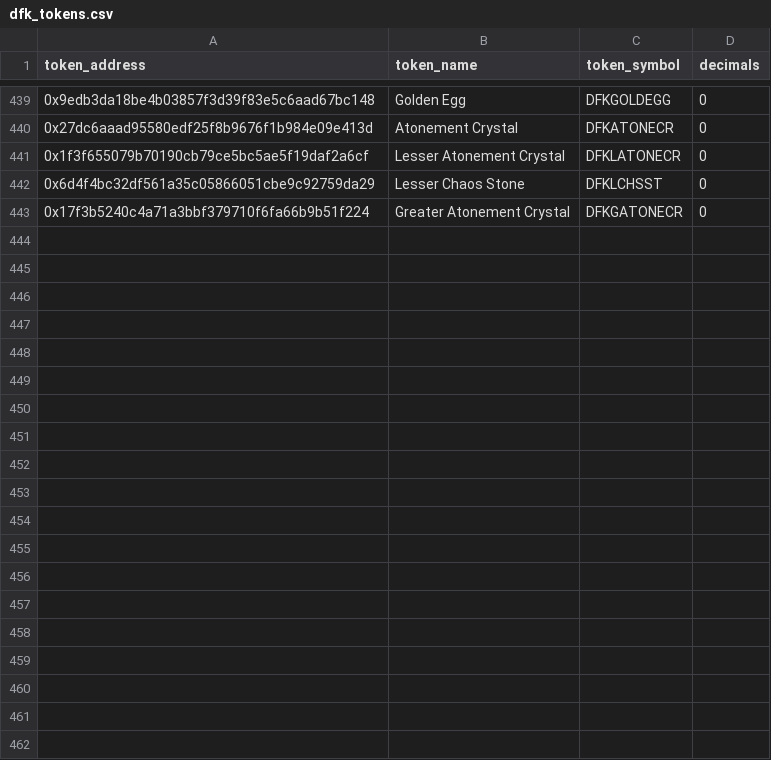
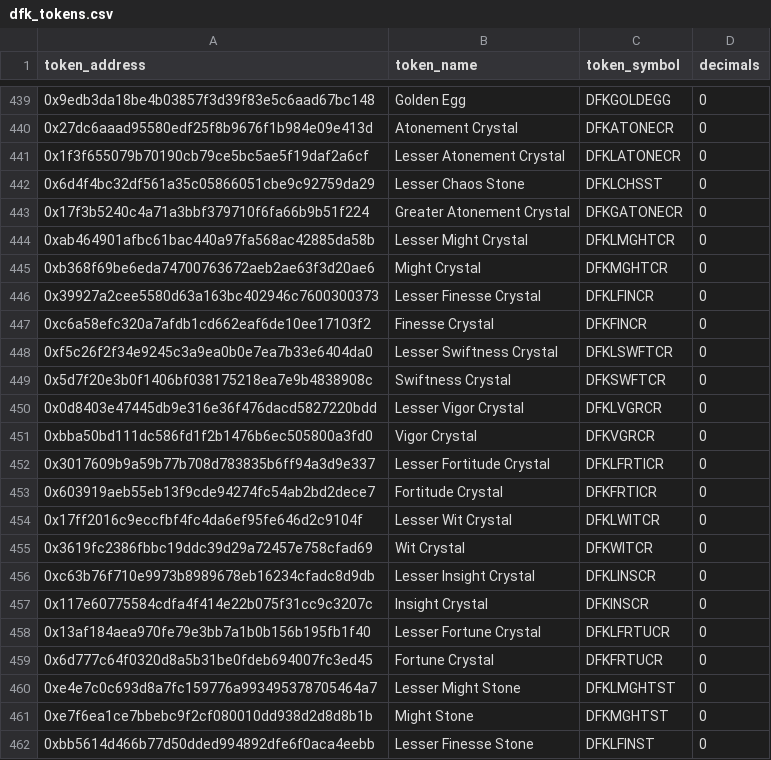
Before and after one commit to MetricsDAO/harmony_dbt, a CSV file: data/defikingdoms_dex/dfk_tokens.csv, drawn as a sheet; only a part is shown, gaps mark what is left out; the diff covers the shown part only; the diff names each change by its address in the sheet, - before the commit and + after, or states it on an @@ line.

Commit message:
update to tokens at the correct places

```diff
--- a/data/defikingdoms_dex/dfk_tokens.csv
+++ b/data/defikingdoms_dex/dfk_tokens.csv
+row 444: 0xab464901afbc61bac440a97fa568ac42885da58b | Lesser Might Crystal | DFKLMGHTCR | 0
+row 445: 0xb368f69be6eda74700763672aeb2ae63f3d20ae6 | Might Crystal | DFKMGHTCR | 0
+row 446: 0x39927a2cee5580d63a163bc402946c7600300373 | Lesser Finesse Crystal | DFKLFINCR | 0
+row 447: 0xc6a58efc320a7afdb1cd662eaf6de10ee17103f2 | Finesse Crystal | DFKFINCR | 0
+row 448: 0xf5c26f2f34e9245c3a9ea0b0e7ea7b33e6404da0 | Lesser Swiftness Crystal | DFKLSWFTCR | 0
+row 449: 0x5d7f20e3b0f1406bf038175218ea7e9b4838908c | Swiftness Crystal | DFKSWFTCR | 0
+row 450: 0x0d8403e47445db9e316e36f476dacd5827220bdd | Lesser Vigor Crystal | DFKLVGRCR | 0
+row 451: 0xbba50bd111dc586fd1f2b1476b6ec505800a3fd0 | Vigor Crystal | DFKVGRCR | 0
+row 452: 0x3017609b9a59b77b708d783835b6ff94a3d9e337 | Lesser Fortitude Crystal | DFKLFRTICR | 0
+row 453: 0x603919aeb55eb13f9cde94274fc54ab2bd2dece7 | Fortitude Crystal | DFKFRTICR | 0
+row 454: 0x17ff2016c9eccfbf4fc4da6ef95fe646d2c9104f | Lesser Wit Crystal | DFKLWITCR | 0
+row 455: 0x3619fc2386fbbc19ddc39d29a72457e758cfad69 | Wit Crystal | DFKWITCR | 0
+row 456: 0xc63b76f710e9973b8989678eb16234cfadc8d9db | Lesser Insight Crystal | DFKLINSCR | 0
+row 457: 0x117e60775584cdfa4f414e22b075f31cc9c3207c | Insight Crystal | DFKINSCR | 0
+row 458: 0x13af184aea970fe79e3bb7a1b0b156b195fb1f40 | Lesser Fortune Crystal | DFKLFRTUCR | 0
+row 459: 0x6d777c64f0320d8a5b31be0fdeb694007fc3ed45 | Fortune Crystal | DFKFRTUCR | 0
+row 460: 0xe4e7c0c693d8a7fc159776a993495378705464a7 | Lesser Might Stone | DFKLMGHTST | 0
+row 461: 0xe7f6ea1ce7bbebc9f2cf080010dd938d2d8d8b1b | Might Stone | DFKMGHTST | 0
+row 462: 0xbb5614d466b77d50dded994892dfe6f0aca4eebb | Lesser Finesse Stone | DFKLFINST | 0
```
Also changed, not shown: 17 added rows elsewhere in this file, 2 other files.
